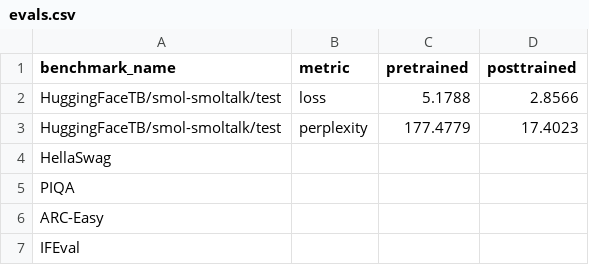
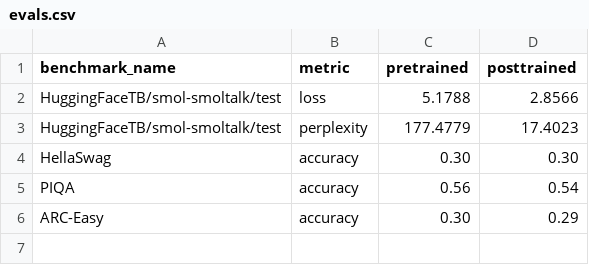
Before and after one commit to komaksym/GPT-2.5, a CSV file: evals.csv, drawn as a sheet; removed rows and columns are numbered as before the commit, all else as after; the diff names each change by its address in the sheet, - before the commit and + after, or states it on an @@ line.

Commit message:
chore: update evals

```diff
--- a/evals.csv
+++ b/evals.csv
-row 4: HellaSwag
-row 5: PIQA
-row 6: ARC-Easy
-row 7: IFEval
+row 4: HellaSwag | accuracy | 0.30 | 0.30
+row 5: PIQA | accuracy | 0.56 | 0.54
+row 6: ARC-Easy | accuracy | 0.30 | 0.29
```
